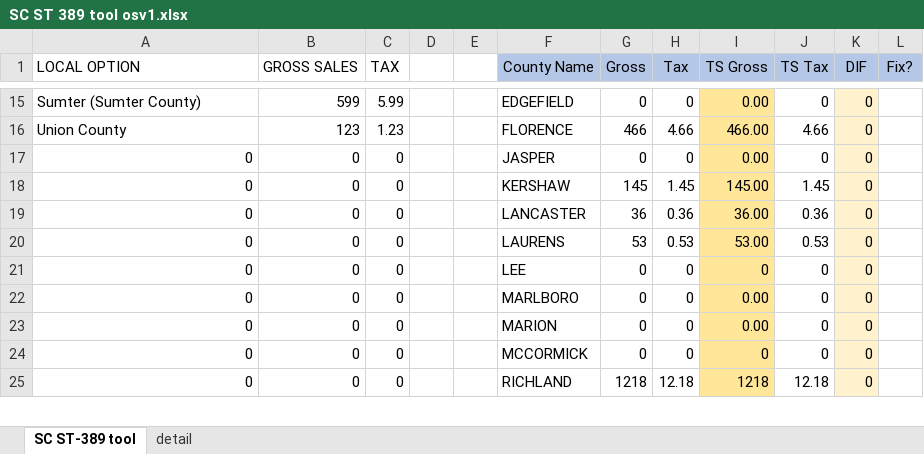
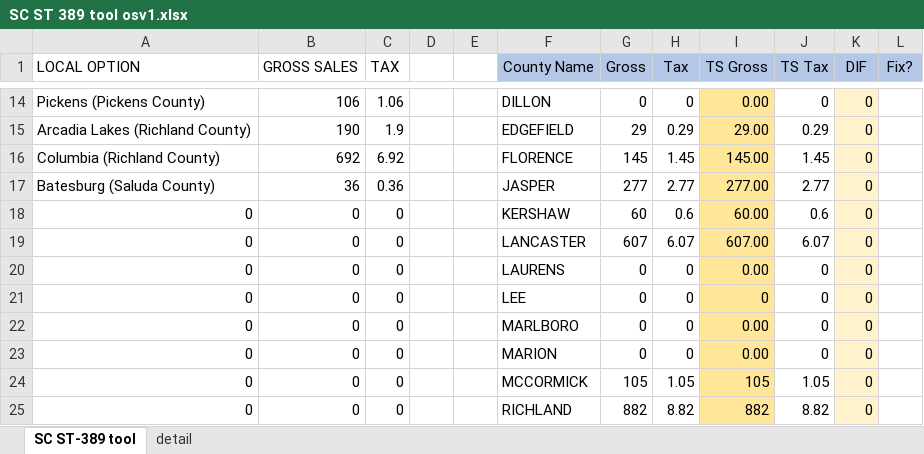
Before and after one commit to NahuelSovos98/STS_InternalReviewBot, an Excel workbook: STS IR Bot Performer/Data/Output/SC ST 389 tool osv1.xlsx, sheet SC ST-389 tool, drawn as a sheet; only a part is shown, gaps mark what is left out; values as stored, in another font and other column widths than the file's, no borders; removed rows and columns are numbered as before the commit, all else as after; the diff covers the shown part only; the diff names each change by its address in the sheet, - before the commit and + after, or states it on an @@ line.

```diff
--- a/STS IR Bot Performer/Data/Output/SC ST 389 tool osv1.xlsx (sheet SC ST-389 tool)
+++ b/STS IR Bot Performer/Data/Output/SC ST 389 tool osv1.xlsx (sheet SC ST-389 tool)
-A14 (LOCAL OPTION): Sumter (Sumter County)
+A14 (LOCAL OPTION): Pickens (Pickens County)
-B14 (GROSS SALES): 599
+B14 (GROSS SALES): 106
-C14 (TAX): 5.99
+C14 (TAX): 1.06
-F14 (County Name): EDGEFIELD
+F14 (County Name): DILLON
-row 16: Union County | 123 | 1.23 |  |  | FLORENCE | 466 | 4.66 | 466.00 | 4.66 | 0
-row 17: 0 | 0 | 0 |  |  | JASPER | 0 | 0 | 0.00 | 0 | 0
+row 15: Arcadia Lakes (Richland County) | 190 | 1.9 |  |  | EDGEFIELD | 29 | 0.29 | 29.00 | 0.29 | 0
+row 16: Columbia (Richland County) | 692 | 6.92 |  |  | FLORENCE | 145 | 1.45 | 145.00 | 1.45 | 0
+row 17: Batesburg (Saluda County) | 36 | 0.36 |  |  | JASPER | 277 | 2.77 | 277.00 | 2.77 | 0
-G18 (Gross): 145
+G18 (Gross): 60
-H18 (Tax): 1.45
+H18 (Tax): 0.6
-I18 (TS Gross): 145.00
+I18 (TS Gross): 60.00
-J18 (TS Tax): 1.45
+J18 (TS Tax): 0.6
-G19 (Gross): 36
+G19 (Gross): 607
-H19 (Tax): 0.36
+H19 (Tax): 6.07
-I19 (TS Gross): 36.00
+I19 (TS Gross): 607.00
-J19 (TS Tax): 0.36
+J19 (TS Tax): 6.07
-G20 (Gross): 53
+G20 (Gross): 0
-H20 (Tax): 0.53
+H20 (Tax): 0
-I20 (TS Gross): 53.00
+I20 (TS Gross): 0.00
-J20 (TS Tax): 0.53
+J20 (TS Tax): 0
-G24 (Gross): 0
+G24 (Gross): 105
-H24 (Tax): 0
+H24 (Tax): 1.05
-I24 (TS Gross): 0
+I24 (TS Gross): 105
-J24 (TS Tax): 0
+J24 (TS Tax): 1.05
-G25 (Gross): 1218
+G25 (Gross): 882
-H25 (Tax): 12.18
+H25 (Tax): 8.82
-I25 (TS Gross): 1218
+I25 (TS Gross): 882
-J25 (TS Tax): 12.18
+J25 (TS Tax): 8.82
```
Also changed, not shown: 3 added rows, 4 removed rows and 31 edited cells elsewhere in this sheet, sheet detail, STS IR Bot Performer/Data/Output/SC ST 389 tool YOUNIQUE.xlsx, 3 other files.
